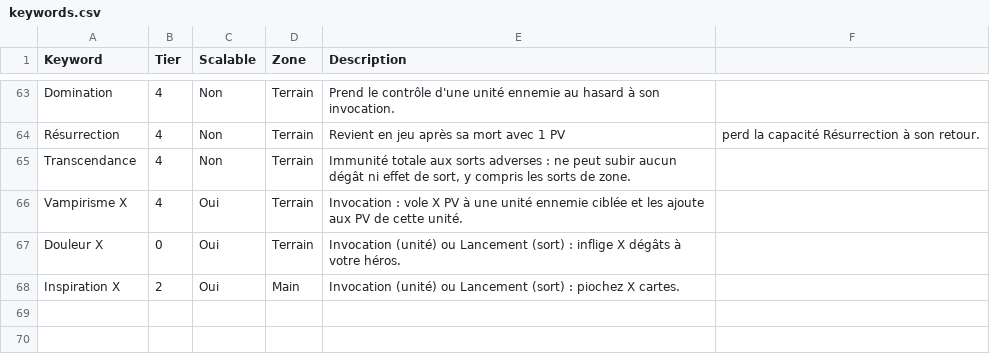
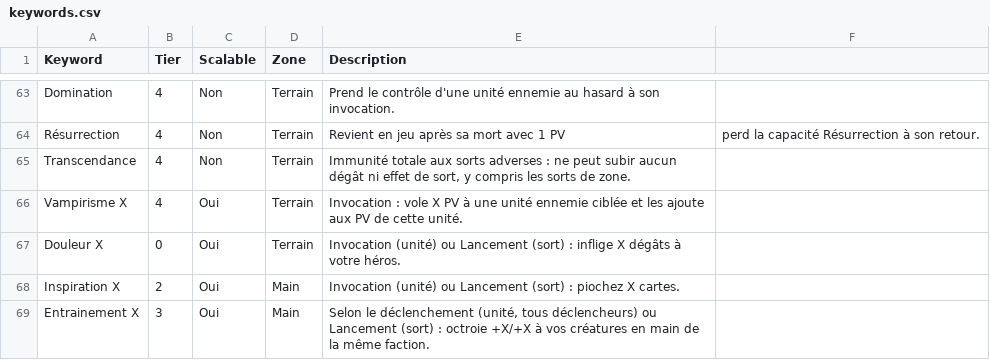
Before and after one commit to Poyon88/AmiesandMagic, a CSV file: keywords.csv, drawn as a sheet; only a part is shown, gaps mark what is left out; the diff names each change by its address in the sheet, - before the commit and + after, or states it on an @@ line.

```diff
--- a/keywords.csv
+++ b/keywords.csv
+row 69: Entrainement X | 3 | Oui | Main | Selon le déclenchement (unité, tous déclencheurs) ou Lancement (sort) : octroie +X/+X à vos créatures en main de la même faction.
```
Also changed, not shown: docs/capacites.csv, 14 other files.
